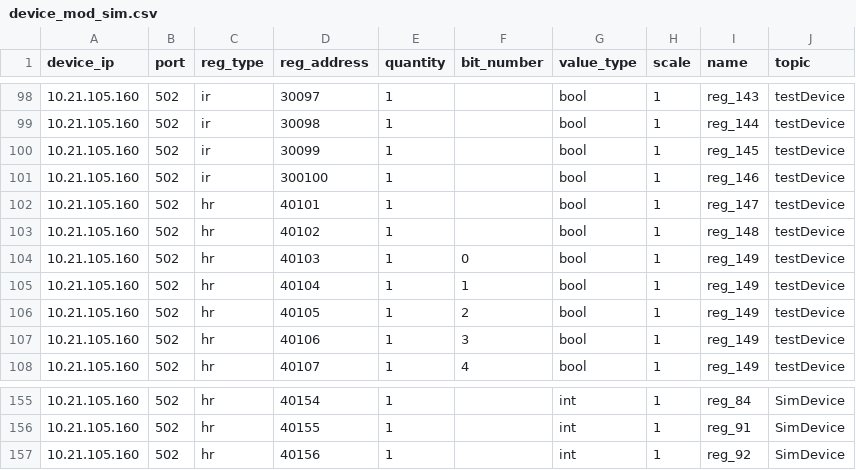
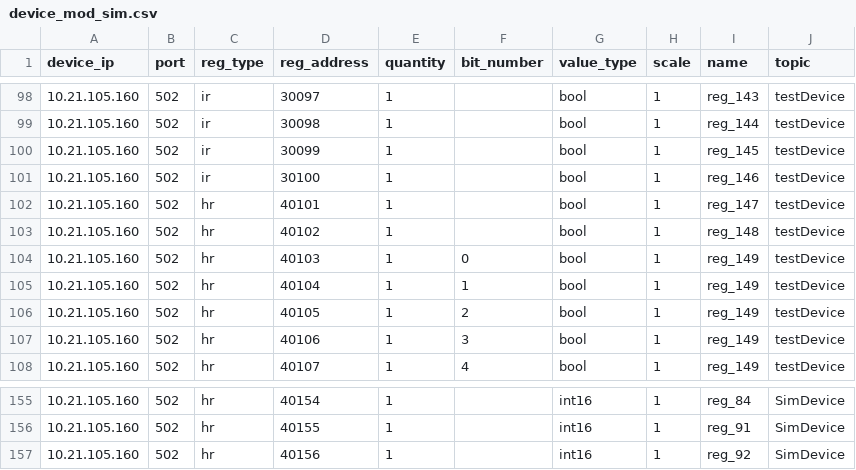
Before and after one commit to LutyiSan/modbus4iot, a CSV file: gtw/devices/device_mod_sim.csv (was gtw-v2/devices/device_mod_sim.csv), drawn as a sheet; only a part is shown, gaps mark what is left out; the diff covers the shown part only.

```diff
--- a/gtw-v2/devices/device_mod_sim.csv
+++ b/gtw/devices/device_mod_sim.csv
@@ -100,3 +100,3 @@ device_ip;port;reg_type;reg_address;quantity;bit_number;value_type;scale;name;to
 10.21.105.160;502;ir;30099;1;;bool;1;reg_145;testDevice
-10.21.105.160;502;ir;300100;1;;bool;1;reg_146;testDevice
+10.21.105.160;502;ir;30100;1;;bool;1;reg_146;testDevice
 10.21.105.160;502;hr;40101;1;;bool;1;reg_147;testDevice
@@ -155,3 +155,3 @@ device_ip;port;reg_type;reg_address;quantity;bit_number;value_type;scale;name;to
-10.21.105.160;502;hr;40154;1;;int;1;reg_84;SimDevice
-10.21.105.160;502;hr;40155;1;;int;1;reg_91;SimDevice
-10.21.105.160;502;hr;40156;1;;int;1;reg_92;SimDevice
+10.21.105.160;502;hr;40154;1;;int16;1;reg_84;SimDevice
+10.21.105.160;502;hr;40155;1;;int16;1;reg_91;SimDevice
+10.21.105.160;502;hr;40156;1;;int16;1;reg_92;SimDevice
```
Also changed, not shown: 27 edited cells elsewhere in this file, 18 other files.
